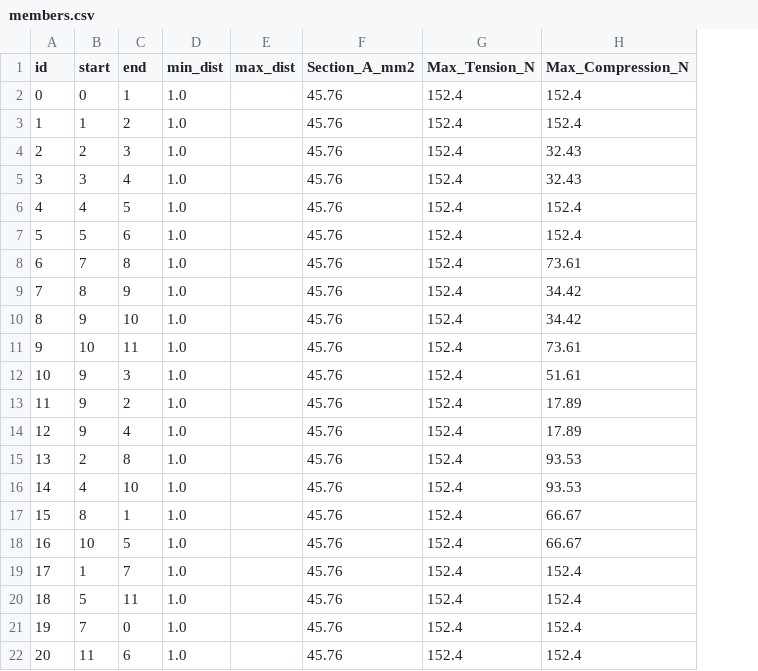
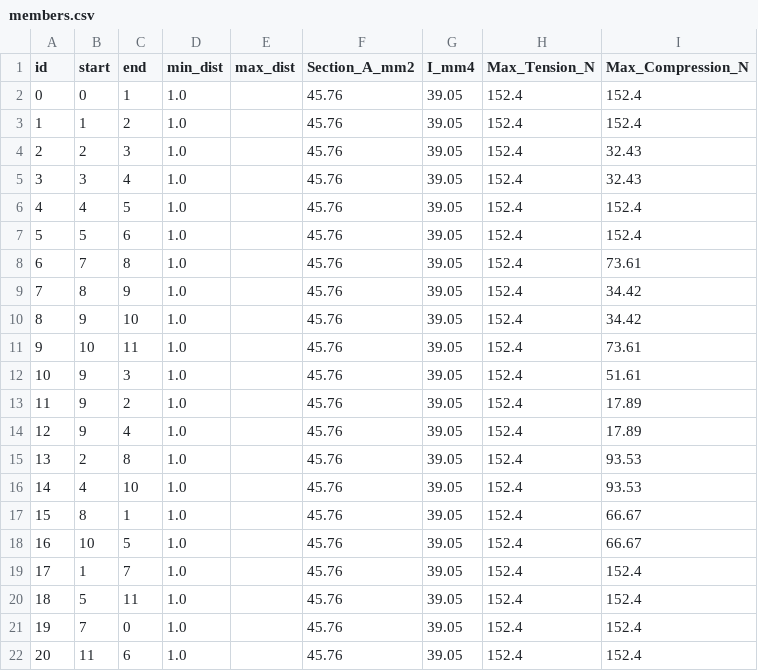
Before and after one commit to ZechariahWang/MTE-119-Project, a CSV file: bridge/upright/6/6/0/members.csv, drawn as a sheet; the diff names each change by its address in the sheet, - before the commit and + after, or states it on an @@ line.

```diff
--- a/bridge/upright/6/6/0/members.csv
+++ b/bridge/upright/6/6/0/members.csv
+column G (I_mm4), rows 2-22: all 39.05
```
Also changed, not shown: bridge/upright/6/6/0/nodes.csv, 8 other files.
